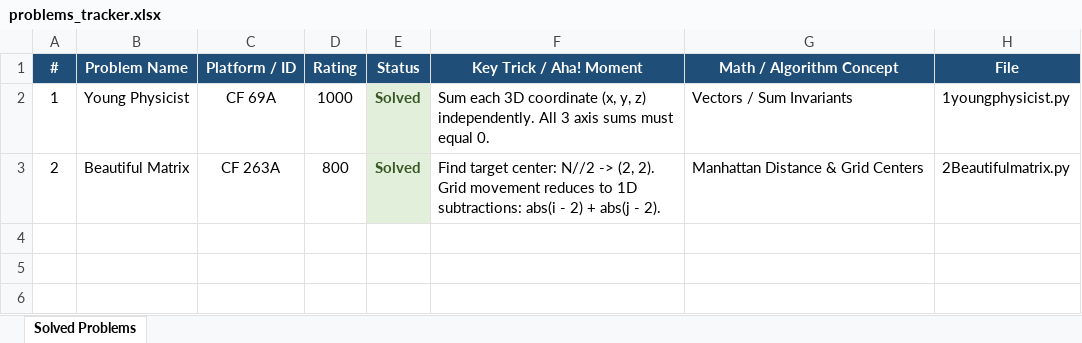
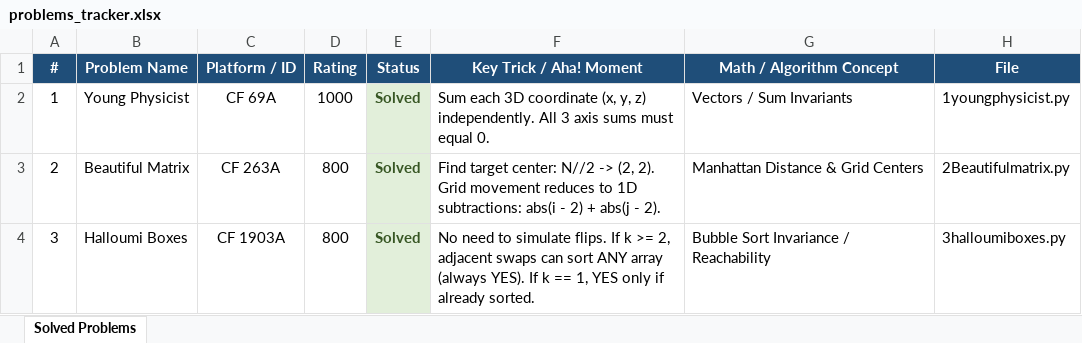
Before and after one commit to Kriwad/codeforces-, an Excel workbook: problems_tracker.xlsx, sheet Solved Problems, drawn as a sheet; values as stored, in another font and other column widths than the file's, no borders; the diff names each change by its address in the sheet, - before the commit and + after, or states it on an @@ line.

Commit message:
feat(cf): solve CF 1903A Halloumi Boxes & add Bubble Sort invariance notes

```diff
--- a/problems_tracker.xlsx (sheet Solved Problems)
+++ b/problems_tracker.xlsx (sheet Solved Problems)
+row 4: 3 | Halloumi Boxes | CF 1903A | 800 | Solved | No need to simulate flips. If k >= 2, adjacent swaps can sort ANY array (always YES). If k == 1, YES only if already sorted. | Bubble Sort Invariance / Reachability | 3halloumiboxes.py
```
Also changed, not shown: 3 other files.
